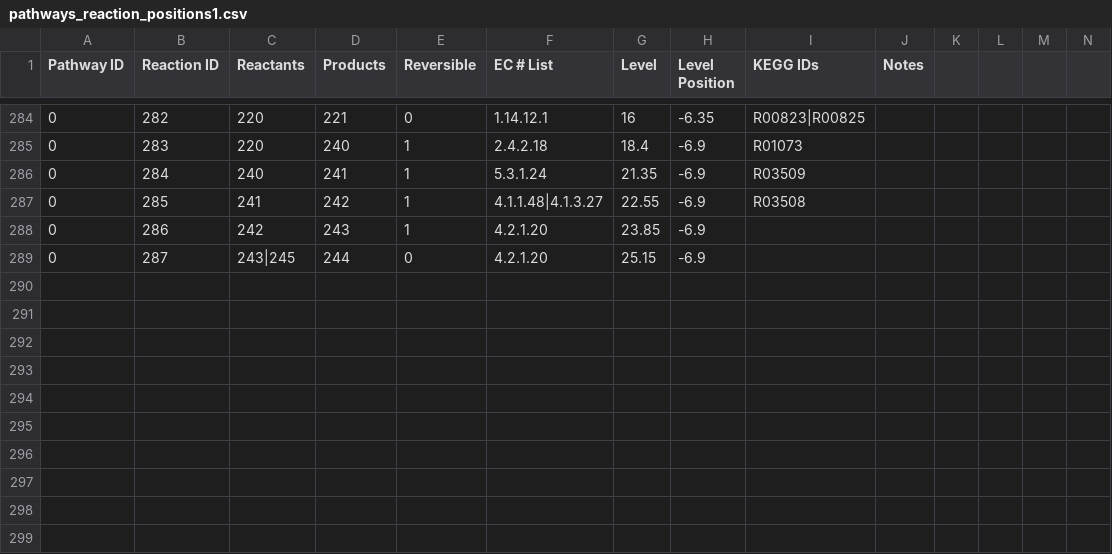
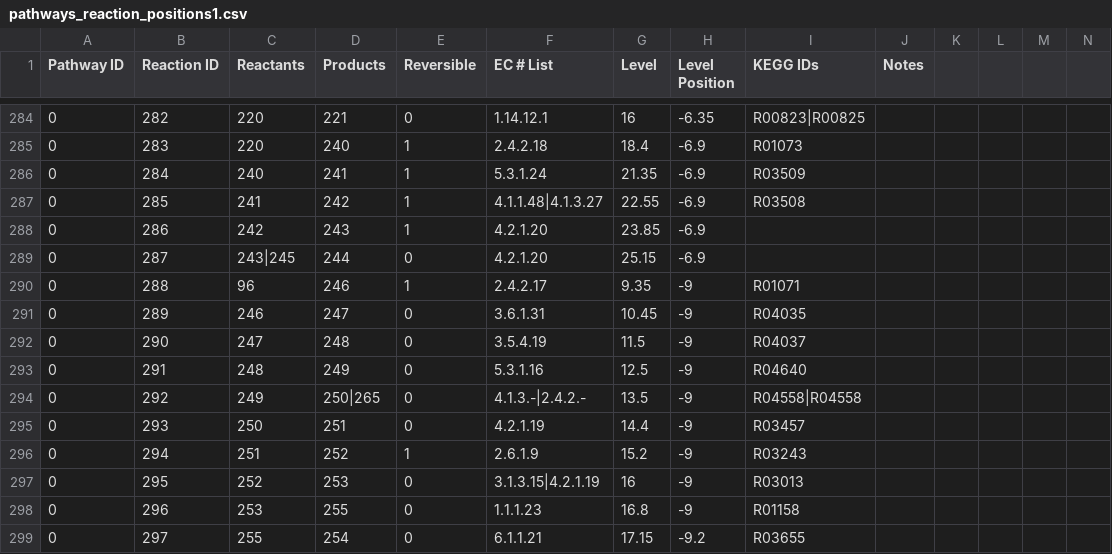
Before and after one commit to jimkell/mostSandbox, a CSV file: etc/visualization/pathways_reaction_positions1.csv, drawn as a sheet; only a part is shown, gaps mark what is left out.

```diff
--- a/etc/visualization/pathways_reaction_positions1.csv
+++ b/etc/visualization/pathways_reaction_positions1.csv
@@ -289 +289,11 @@ Pathway ID,Reaction ID,Reactants,Products,Reversible,EC # List,Level,Level Posit
 0,287,243|245,244,0,4.2.1.20,25.15,-6.9,,,,,,
+0,288,96,246,1,2.4.2.17,9.35,-9,R01071,,,,,
+0,289,246,247,0,3.6.1.31,10.45,-9,R04035,,,,,
+0,290,247,248,0,3.5.4.19,11.5,-9,R04037,,,,,
+0,291,248,249,0,5.3.1.16,12.5,-9,R04640,,,,,
+0,292,249,250|265,0,4.1.3.-|2.4.2.-,13.5,-9,R04558|R04558,,,,,
+0,293,250,251,0,4.2.1.19,14.4,-9,R03457,,,,,
+0,294,251,252,1,2.6.1.9,15.2,-9,R03243,,,,,
+0,295,252,253,0,3.1.3.15|4.2.1.19,16,-9,R03013,,,,,
+0,296,253,255,0,1.1.1.23,16.8,-9,R01158,,,,,
+0,297,255,254,0,6.1.1.21,17.15,-9.2,R03655,,,,,
```
Also changed, not shown: etc/visualization/pathway_metabolite_positions-master1.csv, etc/visualization/pathway_metabolite_positions1.csv.
